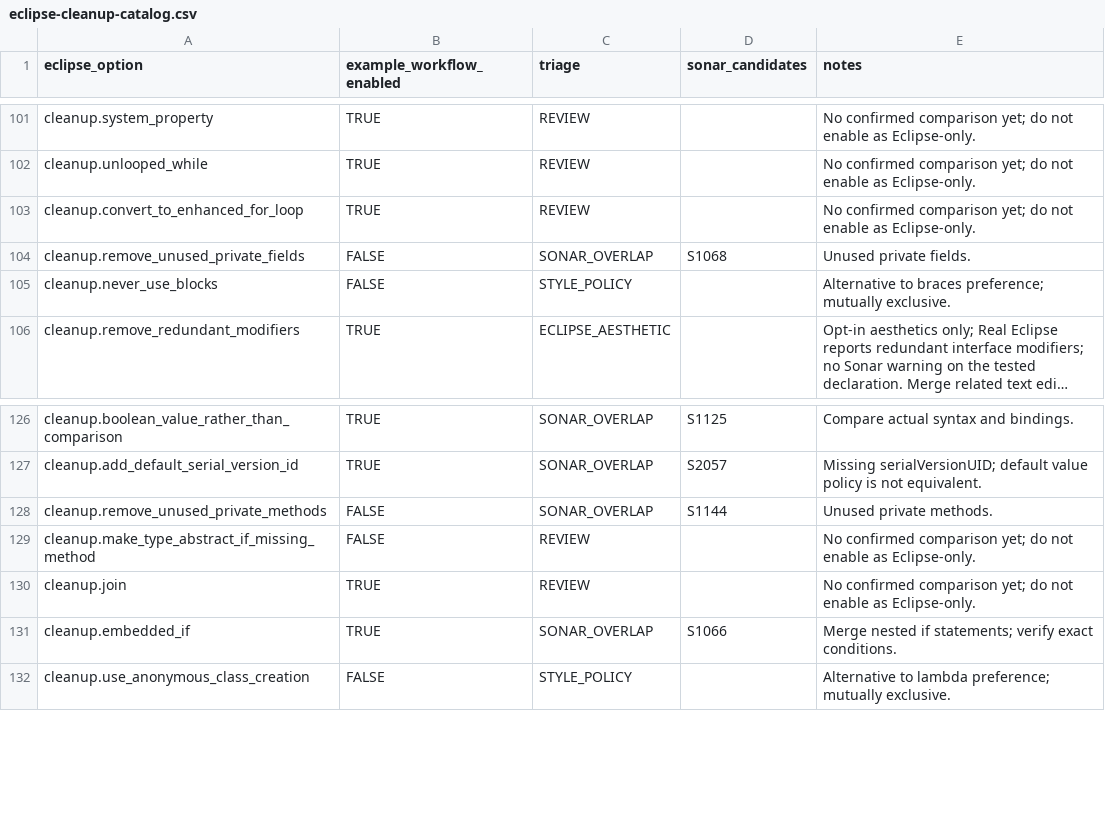
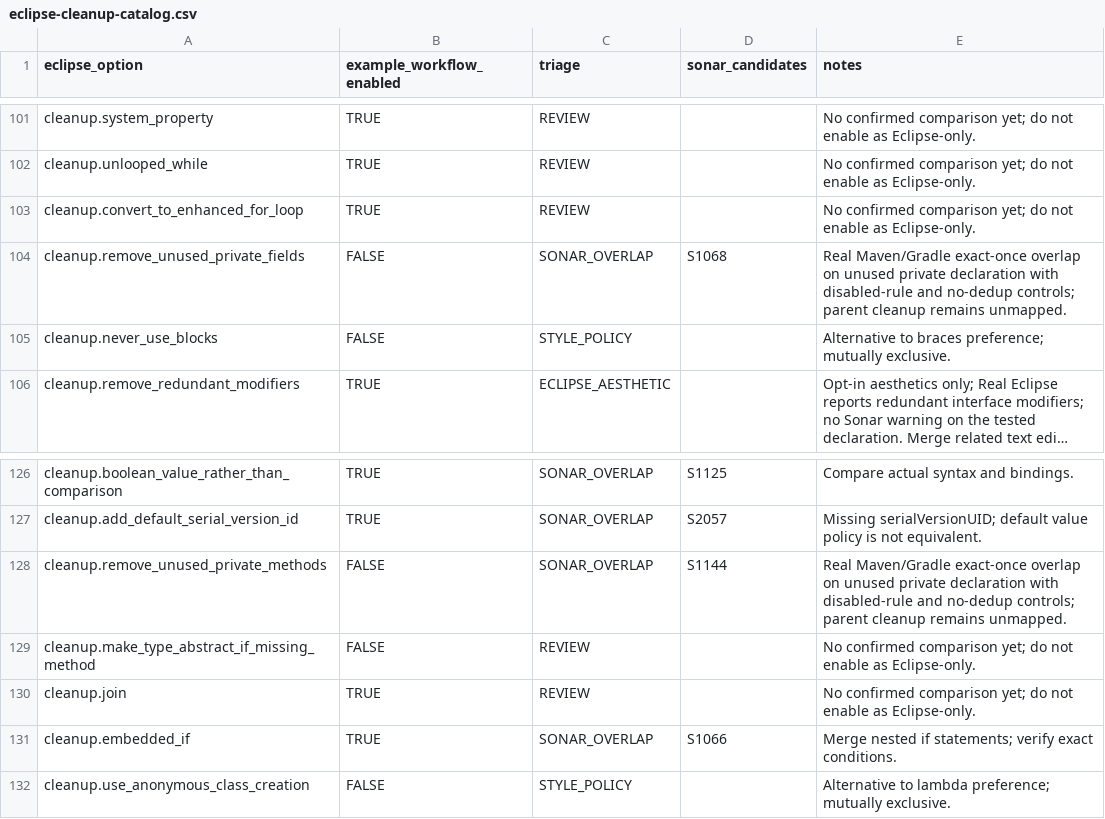
Before and after one commit to nbauma109/sonarlint-maven-plugin, a CSV file: docs/eclipse-cleanup-catalog.csv, drawn as a sheet; only a part is shown, gaps mark what is left out; long unchanged cells end in ….

```diff
--- a/docs/eclipse-cleanup-catalog.csv
+++ b/docs/eclipse-cleanup-catalog.csv
@@ -103,3 +103,3 @@
 "cleanup.convert_to_enhanced_for_loop","TRUE","REVIEW","","No confirmed comparison yet; do not enable as Eclipse-only."
-"cleanup.remove_unused_private_fields","FALSE","SONAR_OVERLAP","S1068","Unused private fields."
+"cleanup.remove_unused_private_fields","FALSE","SONAR_OVERLAP","S1068","Real Maven/Gradle exact-once overlap on unused private declaration with disabled-rule and no-dedup controls; parent cleanup remains unmapped."
 "cleanup.never_use_blocks","FALSE","STYLE_POLICY","","Alternative to braces preference; mutually exclusive."
@@ -127,3 +127,3 @@
 "cleanup.add_default_serial_version_id","TRUE","SONAR_OVERLAP","S2057","Missing serialVersionUID; default value policy is not equivalent."
-"cleanup.remove_unused_private_methods","FALSE","SONAR_OVERLAP","S1144","Unused private methods."
+"cleanup.remove_unused_private_methods","FALSE","SONAR_OVERLAP","S1144","Real Maven/Gradle exact-once overlap on unused private declaration with disabled-rule and no-dedup controls; parent cleanup remains unmapped."
 "cleanup.make_type_abstract_if_missing_method","FALSE","REVIEW","","No confirmed comparison yet; do not enable as Eclipse-only."
```
Also changed, not shown: docs/eclipse-pending-review-queue.csv, 8 other files.
